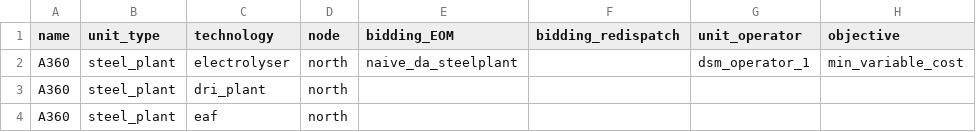
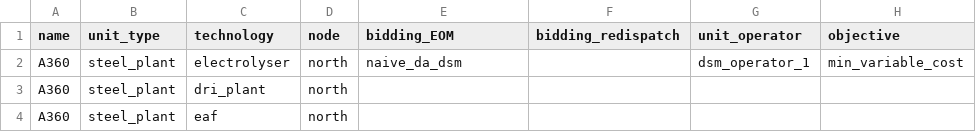
Before and after one commit to pdockery/assume, a CSV file: examples/inputs/example_03/industrial_dsm_units.csv, drawn as a sheet; only a part is shown; the diff names each change by its address in the sheet, - before the commit and + after, or states it on an @@ line.

Commit message:
Hydrogen plant and Season hydrogen storage (#468)
Add Hydrogen Plant DSM unit and Seasonal Hydrogen Storage DST component

```diff
--- a/examples/inputs/example_03/industrial_dsm_units.csv
+++ b/examples/inputs/example_03/industrial_dsm_units.csv
-E2 (bidding_EOM): naive_da_steelplant
+E2 (bidding_EOM): naive_da_dsm
```
Also changed, not shown: 12 other files.
